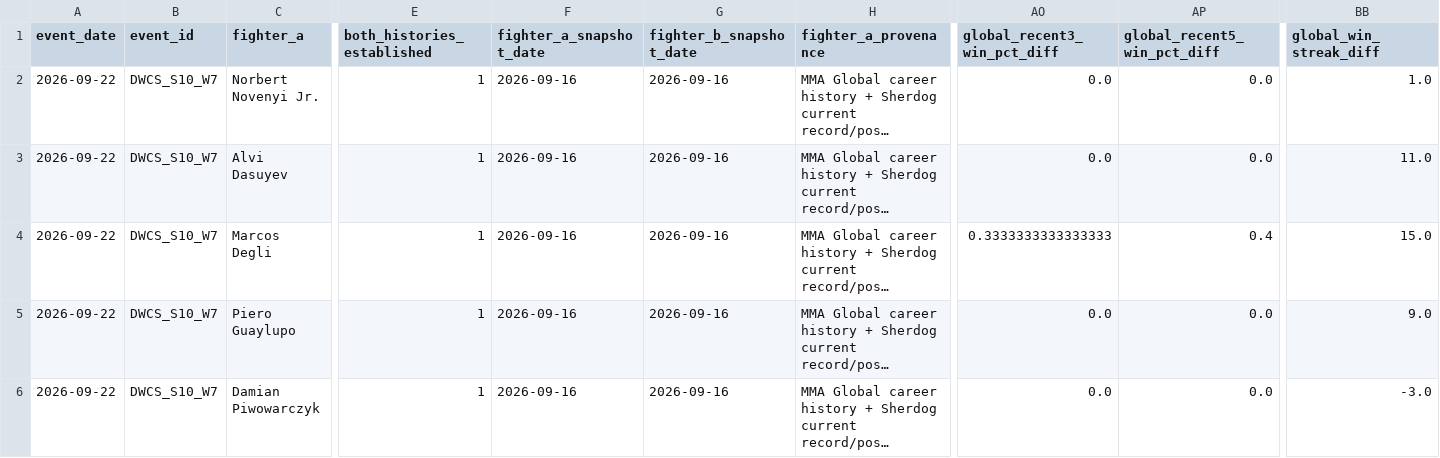
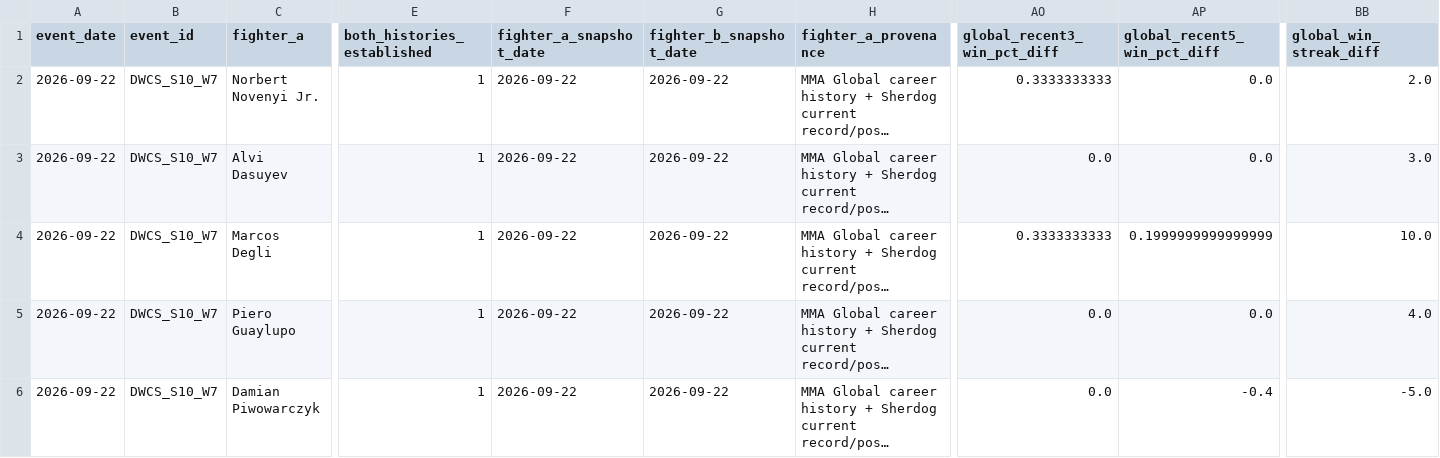
Before and after one commit to kylewish19/wshl-x-dwcs-model, a CSV file: data/current/week7_secondary_model_features.csv, drawn as a sheet; only a part is shown, gaps mark what is left out; long unchanged cells end in …; the diff names each change by its address in the sheet, - before the commit and + after, or states it on an @@ line.

```diff
--- a/data/current/week7_secondary_model_features.csv
+++ b/data/current/week7_secondary_model_features.csv
-F2:F6 (fighter_a_snapshot_date): 2026-09-16
+F2:F6 (fighter_a_snapshot_date): 2026-09-22
-G2:G6 (fighter_b_snapshot_date): 2026-09-16
+G2:G6 (fighter_b_snapshot_date): 2026-09-22
-AO2 (global_recent3_win_pct_diff): 0.0
+AO2 (global_recent3_win_pct_diff): 0.3333333333
-BB2 (global_win_streak_diff): 1.0
+BB2 (global_win_streak_diff): 2.0
-BB3 (global_win_streak_diff): 11.0
+BB3 (global_win_streak_diff): 3.0
-AO4 (global_recent3_win_pct_diff): 0.3333333333333333
+AO4 (global_recent3_win_pct_diff): 0.3333333333
-AP4 (global_recent5_win_pct_diff): 0.4
+AP4 (global_recent5_win_pct_diff): 0.1999999999999999
-BB4 (global_win_streak_diff): 15.0
+BB4 (global_win_streak_diff): 10.0
-BB5 (global_win_streak_diff): 9.0
+BB5 (global_win_streak_diff): 4.0
-AP6 (global_recent5_win_pct_diff): 0.0
+AP6 (global_recent5_win_pct_diff): -0.4
-BB6 (global_win_streak_diff): -3.0
+BB6 (global_win_streak_diff): -5.0
```
Also changed, not shown: official_picks/week7_preodds_model_lock.csv, 1 other file.
